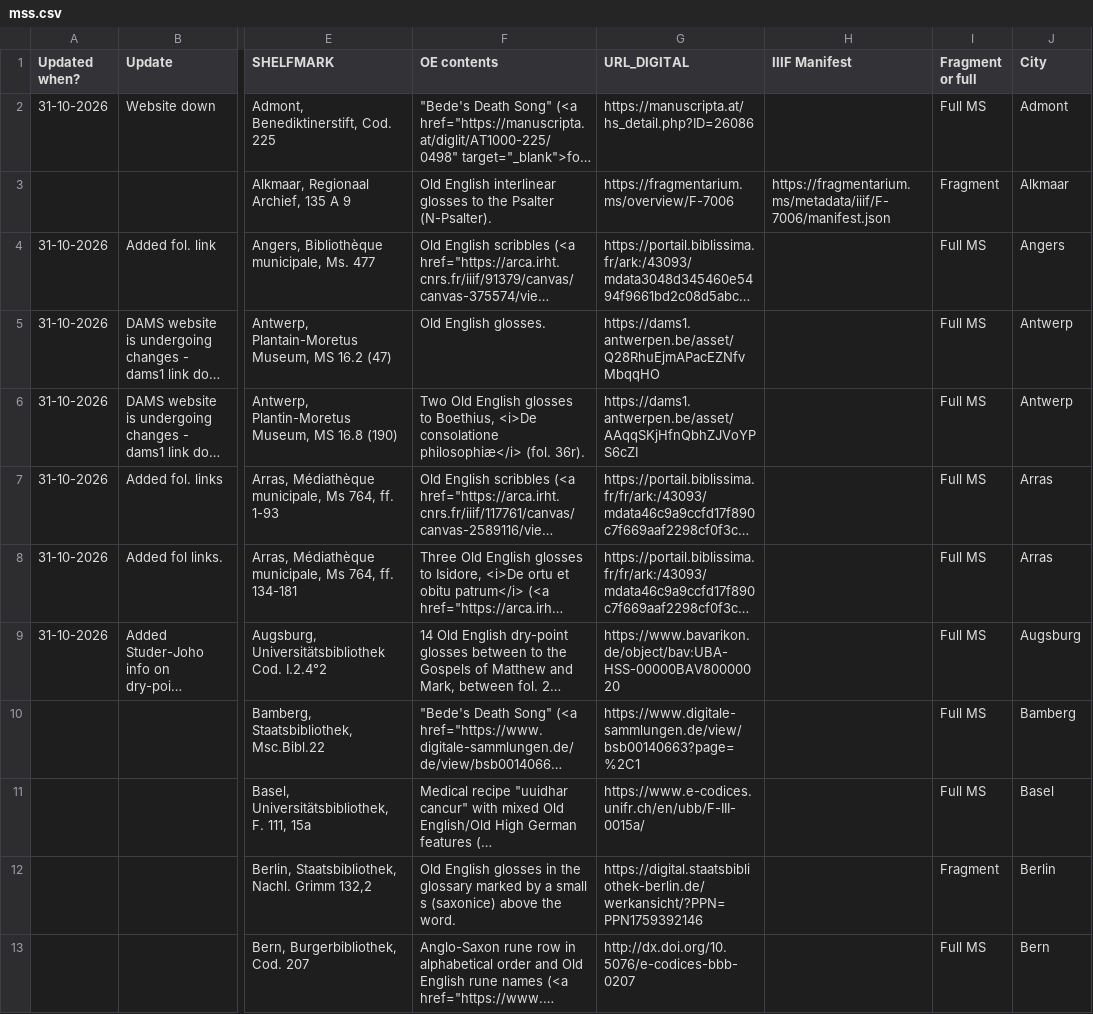
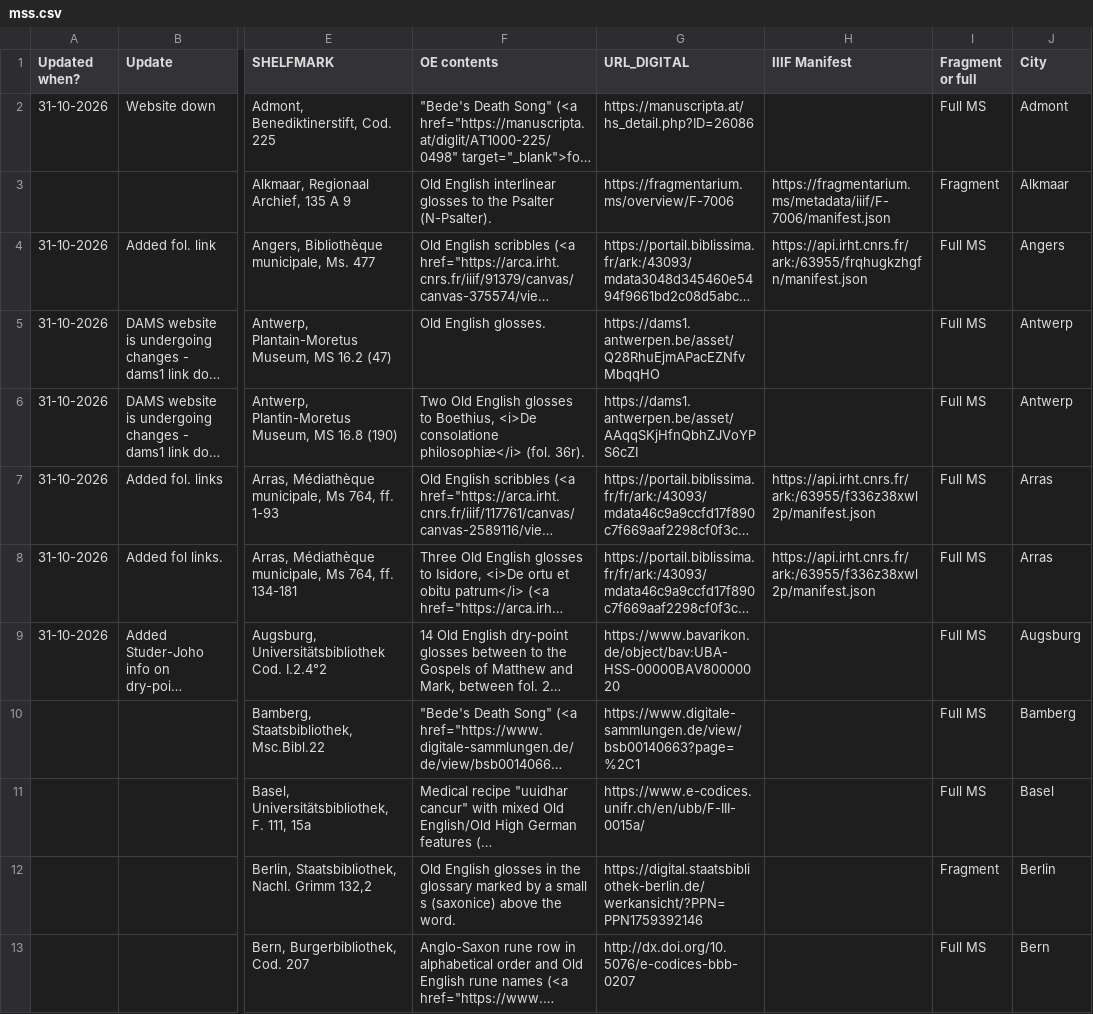
Before and after one commit to OE-CONNECT/oe-connect.github.io, a CSV file: assets/data/mss.csv, drawn as a sheet; only a part is shown, gaps mark what is left out; long unchanged cells end in …; the diff names each change by its address in the sheet, - before the commit and + after, or states it on an @@ line.

Commit message:
Bot-varr Bjarki's heroic feat: update mss.csv from Google Sheets

```diff
--- a/assets/data/mss.csv
+++ b/assets/data/mss.csv
-H4 (IIIF Manifest): (empty)
+H4 (IIIF Manifest): https://api.irht.cnrs.fr/ark:/63955/frqhugkzhgfn/manifest.json
-H7:H8 (IIIF Manifest): (empty)
+H7:H8 (IIIF Manifest): https://api.irht.cnrs.fr/ark:/63955/f336z38xwl2p/manifest.json
```
